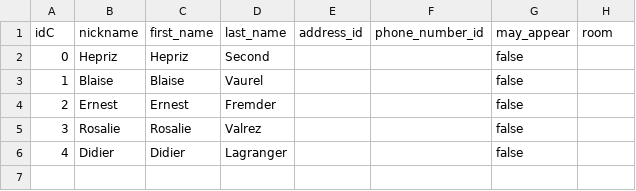
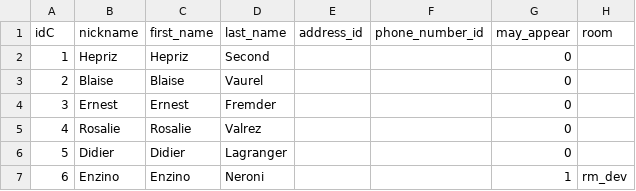
Before and after one commit to milo-vls/SAINT_MARTYRS, a CSV file: ENTRE_CHIEN_ET_LOUP/datafiles/CSVs/characters.csv, drawn as a sheet; the diff names each change by its address in the sheet, - before the commit and + after, or states it on an @@ line.

```diff
--- a/ENTRE_CHIEN_ET_LOUP/datafiles/CSVs/characters.csv
+++ b/ENTRE_CHIEN_ET_LOUP/datafiles/CSVs/characters.csv
@@ column A (idC) renumbered between rows 2 and 6 @@
-G2:G6 (may_appear): false
+G2:G6 (may_appear): 0
+row 7: 6 | Enzino | Enzino | Neroni |  |  | 1 | rm_dev
```
Also changed, not shown: 26 other files.
